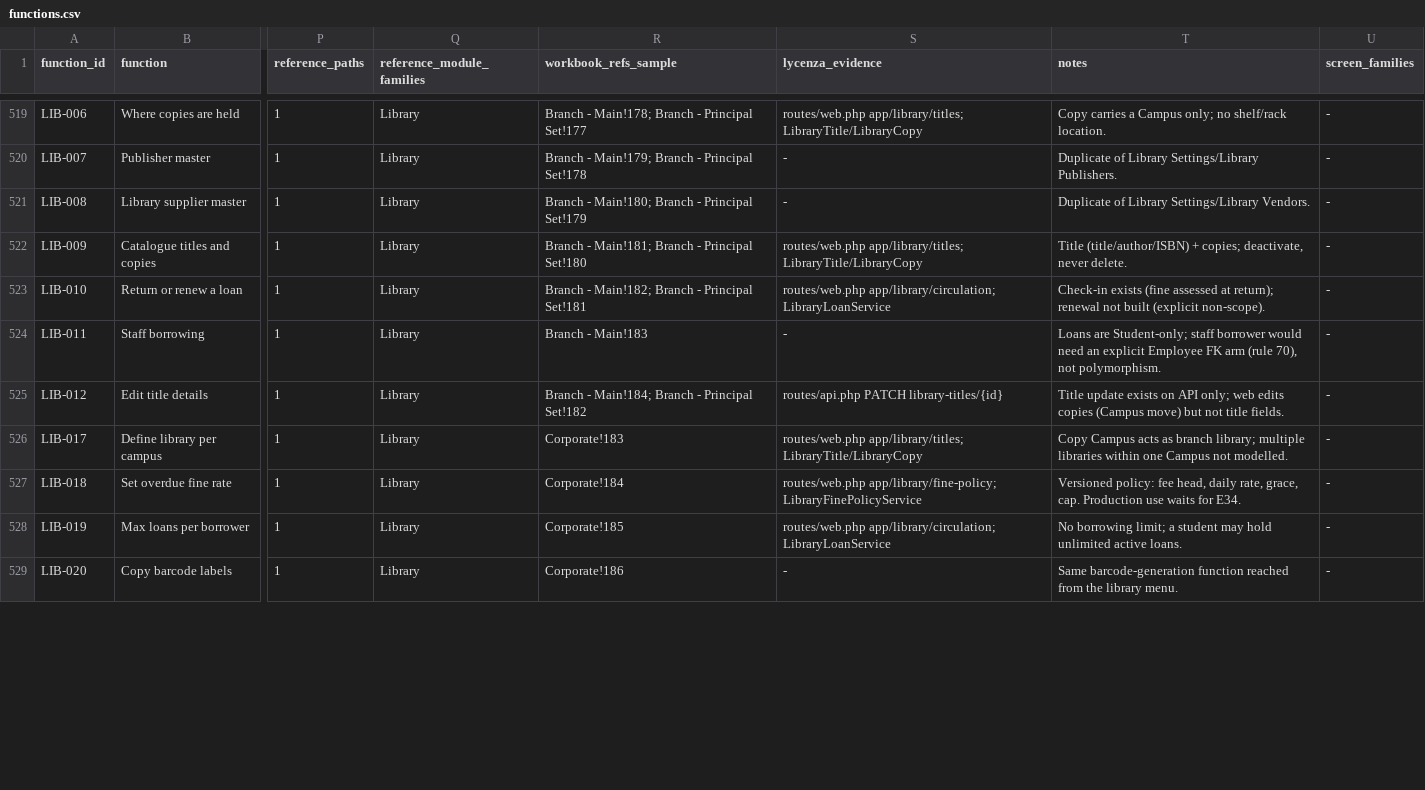
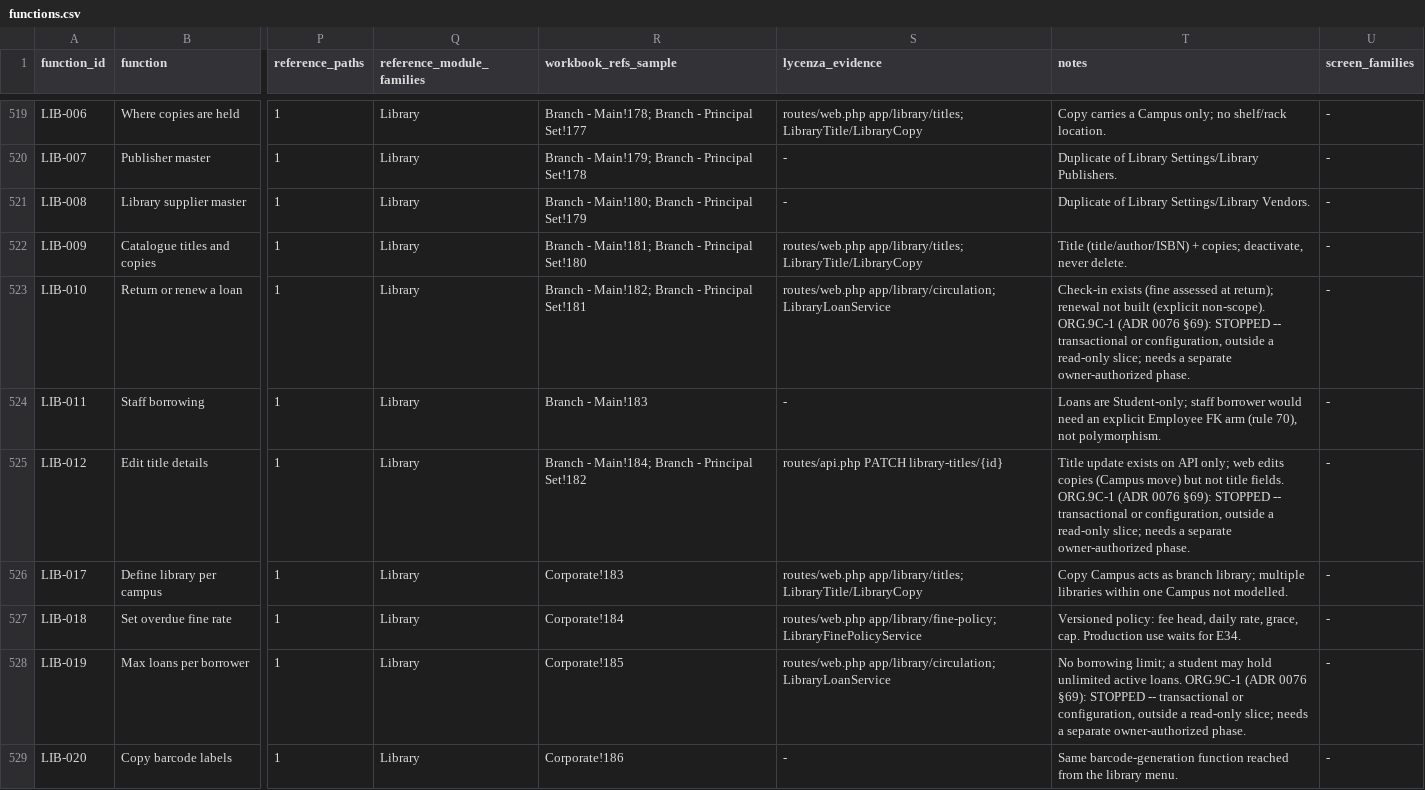
Before and after one commit to mawk-khan/lycenza, a CSV file: docs/product/reference-parity/functions.csv, drawn as a sheet; only a part is shown, gaps mark what is left out; the diff covers the shown part only; the diff names each change by its address in the sheet, - before the commit and + after, or states it on an @@ line.

```diff
--- a/docs/product/reference-parity/functions.csv
+++ b/docs/product/reference-parity/functions.csv
-T523 (notes): …(explicit non-scope).
+T523 (notes): …(explicit non-scope). ORG.9C-1 (ADR 0076 §69): STOPPED -- transactional or configuration, outside a read-only slice; needs a separate owner-authorized phase.
-T525 (notes): …title fields.
+T525 (notes): …title fields. ORG.9C-1 (ADR 0076 §69): STOPPED -- transactional or configuration, outside a read-only slice; needs a separate owner-authorized phase.
-T528 (notes): …active loans.
+T528 (notes): …active loans. ORG.9C-1 (ADR 0076 §69): STOPPED -- transactional or configuration, outside a read-only slice; needs a separate owner-authorized phase.
```
Also changed, not shown: 76 edited cells elsewhere in this file, 39 other files.
